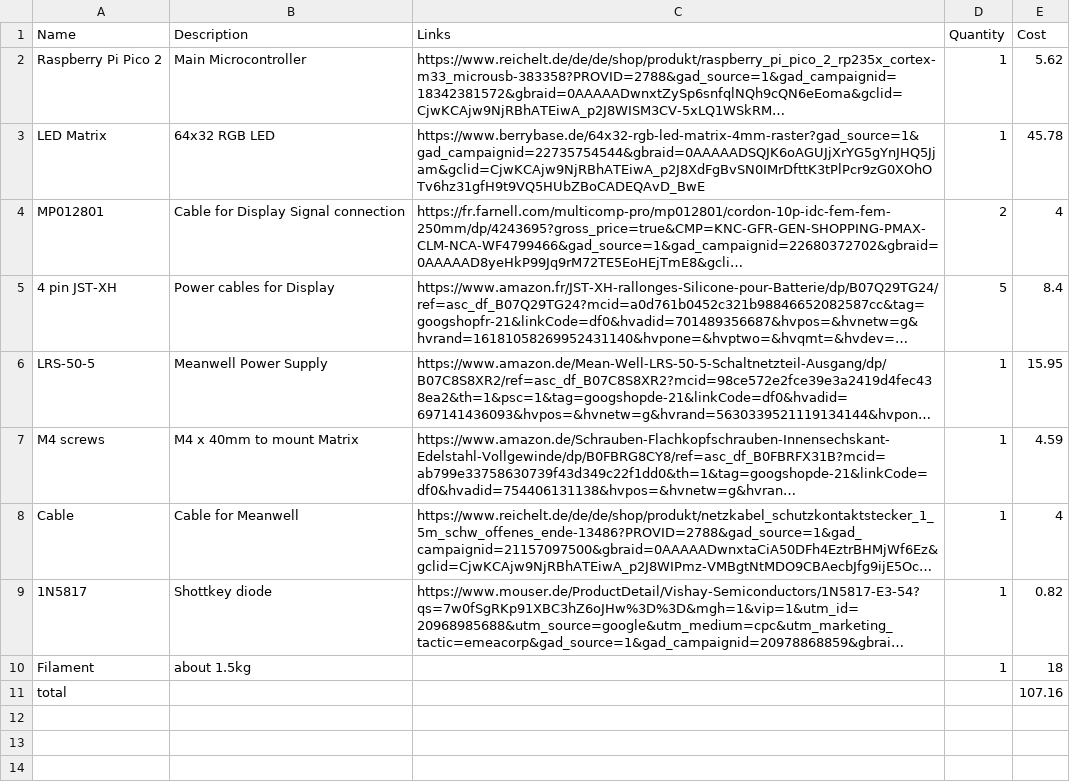
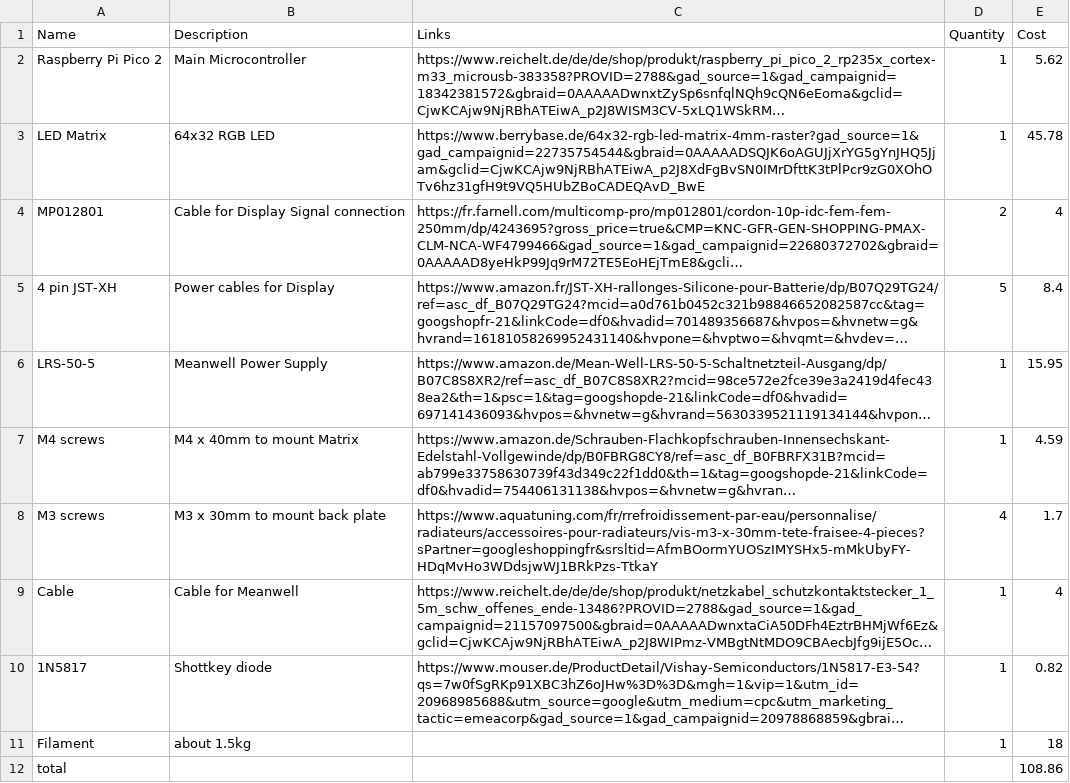
Before and after one commit to wuelaineyuan-bit/MUSICGAME, a CSV file: BOM.csv, drawn as a sheet; long unchanged cells end in …; addresses are those after the commit; the diff names each change by its address in the sheet, - before the commit and + after, or states it on an @@ line.

Commit message:
Update BOM.csv

```diff
--- a/BOM.csv
+++ b/BOM.csv
+row 8: M3 screws | M3 x 30mm to mount back plate | https://www.aquatuning.com/fr/rrefroidissement-par-eau/personnalise/radiateurs/accessoires-pour-radiateurs/vis-m3-x-30mm-tete-fraisee-4-pieces?sPartner=googleshoppingfr&srsltid=AfmBOormYUOSzIMYSHx5-mMkUbyFY-HDqMvHo3WDdsjwWJ1BRkPzs-TtkaY | 4 | 1.7
-E12 (Cost): 107.16
+E12 (Cost): 108.86
```
